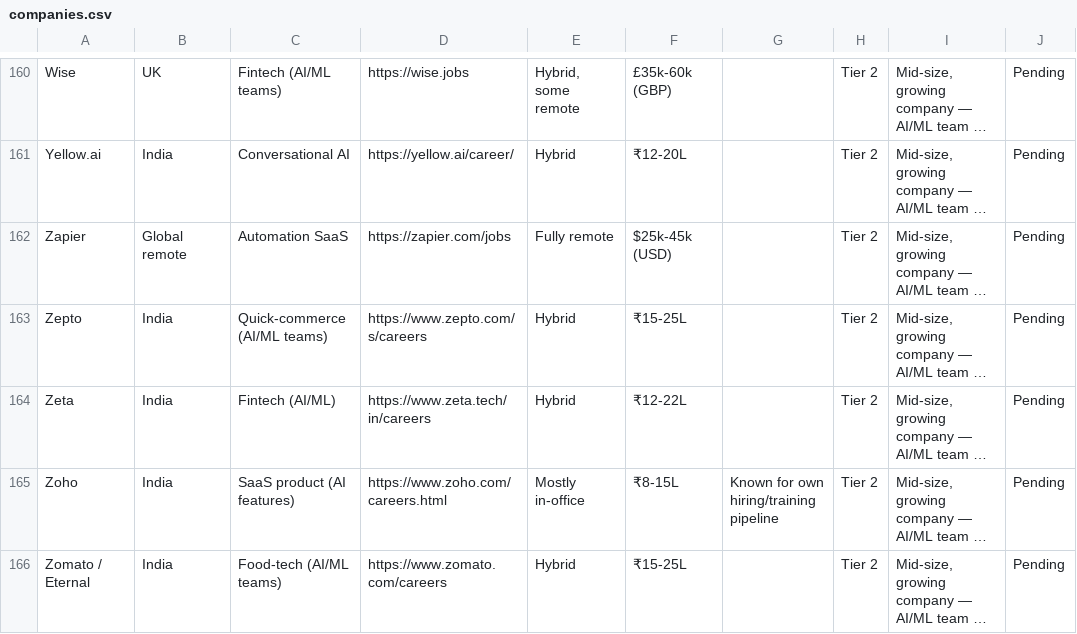
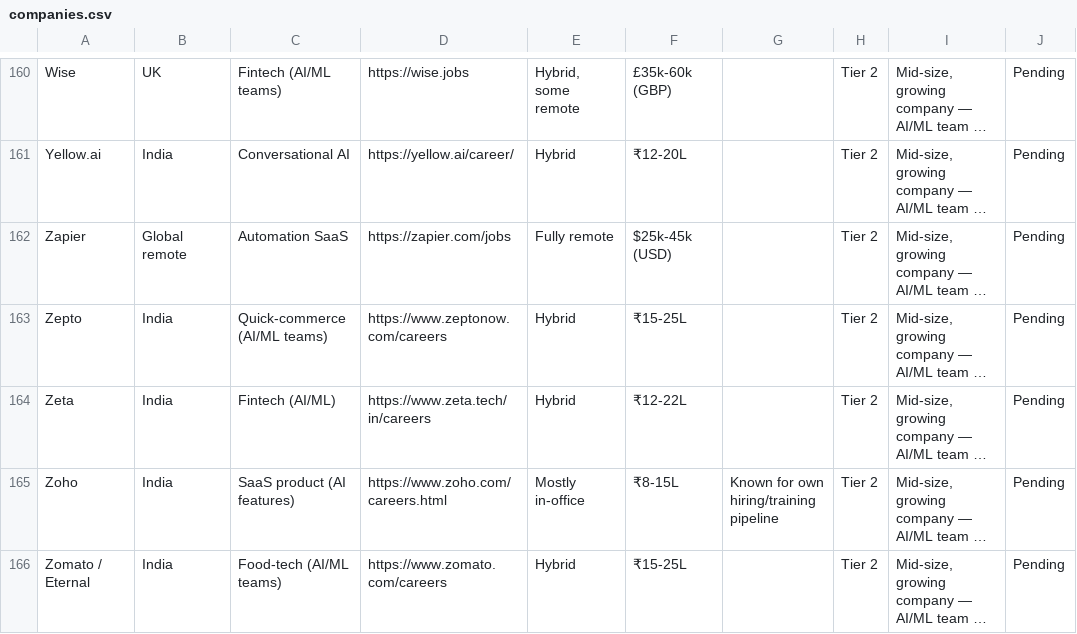
Before and after one commit to prince-kaushal01/ai-job-discovery, a CSV file: data/companies.csv, drawn as a sheet; only a part is shown, gaps mark what is left out; long unchanged cells end in …; the diff names each change by its address in the sheet, - before the commit and + after, or states it on an @@ line.

Commit message:
Revert unexplained Zepto careers URL change
Found this row differed from the last verified commit with no
corresponding change in my edit history — reverting to the known-good
zeptonow.com URL rather than shipping an unverified value.

```diff
--- a/data/companies.csv
+++ b/data/companies.csv
-D163: https://www.zepto.com/s/careers
+D163: https://www.zeptonow.com/careers
```
